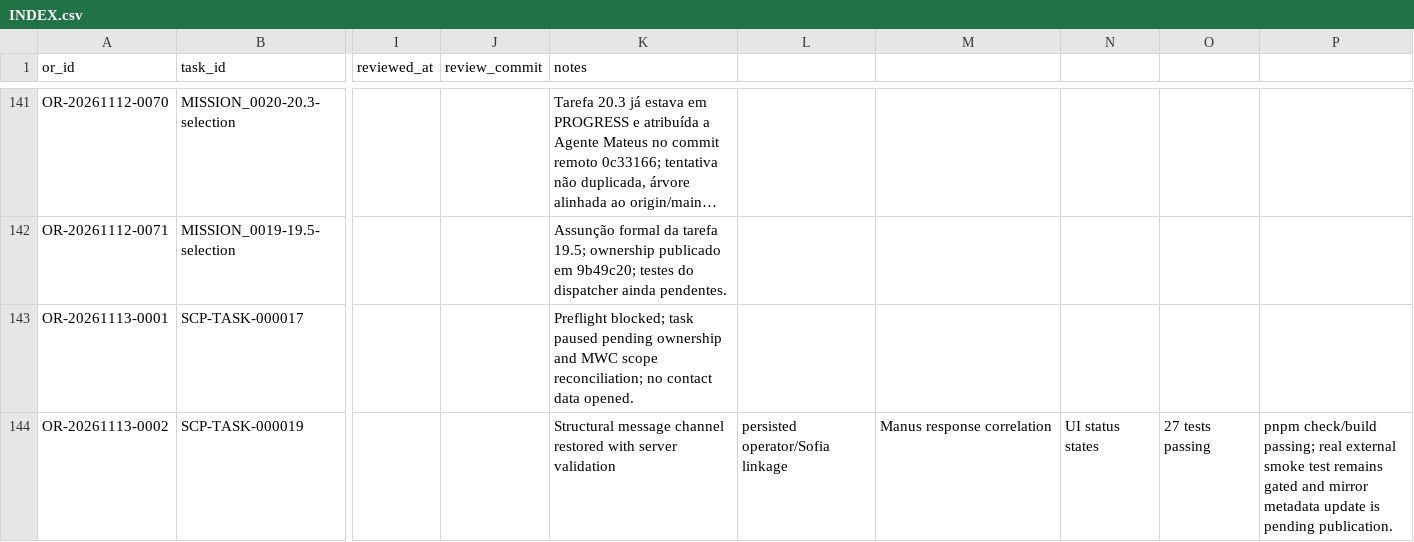
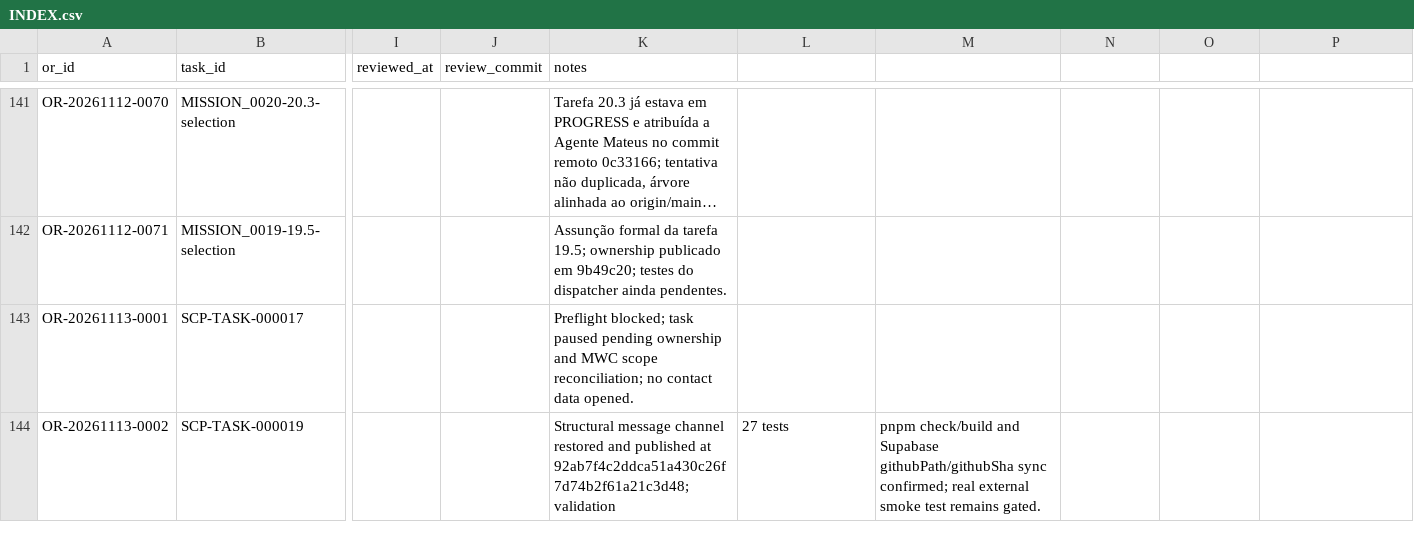
Before and after one commit to meshwave65/SofiaControlPanel, a CSV file: governance/operational_reports/INDEX.csv, drawn as a sheet; only a part is shown, gaps mark what is left out; long unchanged cells end in …; the diff names each change by its address in the sheet, - before the commit and + after, or states it on an @@ line.

Commit message:
docs(scp-000019): close github supabase mirror evidence

```diff
--- a/governance/operational_reports/INDEX.csv
+++ b/governance/operational_reports/INDEX.csv
-K144 (notes): …channel restored with server validation
+K144 (notes): …channel restored and published at 92ab7f4c2ddca51a430c26f7d74b2f61a21c3d48; validation
-L144: persisted operator/Sofia linkage
+L144: 27 tests
-M144: Manus response correlation
+M144: pnpm check/build and Supabase githubPath/githubSha sync confirmed; real external smoke test remains gated.
-N144: UI status states
+N144: (empty)
-O144: 27 tests passing
+O144: (empty)
-P144: pnpm check/build passing; real external smoke test remains gated and mirror metadata update is pending publication.
+P144: (empty)
```
Also changed, not shown: 2 other files.
